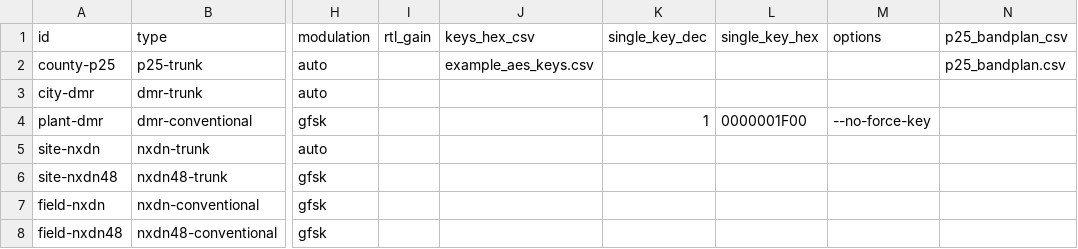
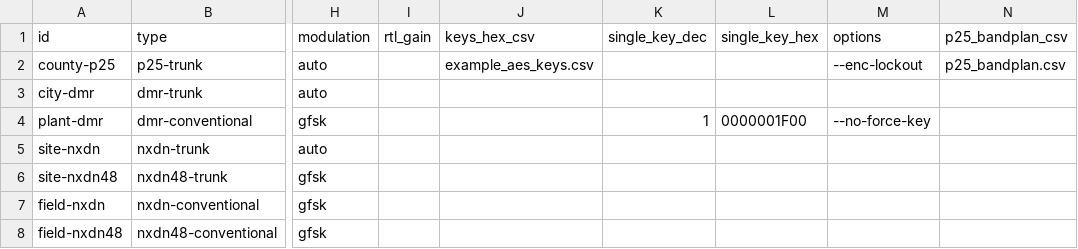
Before and after one commit to arancormonk/dsd-neo, a CSV file: examples/trunk_scan_targets.csv, drawn as a sheet; only a part is shown, gaps mark what is left out; the diff names each change by its address in the sheet, - before the commit and + after, or states it on an @@ line.

Commit message:
feat(runtime): per-target data and encrypted-call policy in scan options (#487)
Signed-off-by: arancormonk <180709949+arancormonk@users.noreply.github.com>

```diff
--- a/examples/trunk_scan_targets.csv
+++ b/examples/trunk_scan_targets.csv
-M2 (options): (empty)
+M2 (options): --enc-lockout
```
Also changed, not shown: 14 other files.
